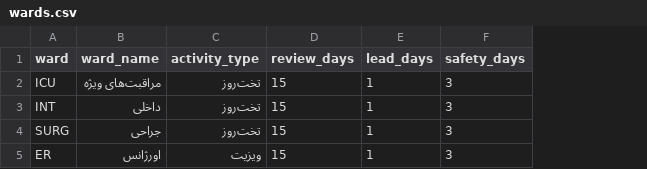
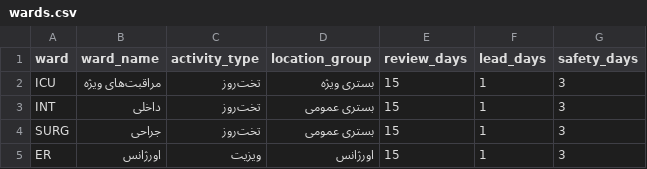
Before and after one commit to purfar56/purfar, a CSV file: projects/glove-pilot/config/wards.csv, drawn as a sheet; the diff names each change by its address in the sheet, - before the commit and + after, or states it on an @@ line.

```diff
--- a/projects/glove-pilot/config/wards.csv
+++ b/projects/glove-pilot/config/wards.csv
+column D (location_group), rows 2-5: بستری ویژه | بستری عمومی | بستری عمومی | اورژانس
```
Also changed, not shown: projects/glove-pilot/config/billing_rules.csv, 3 other files.
